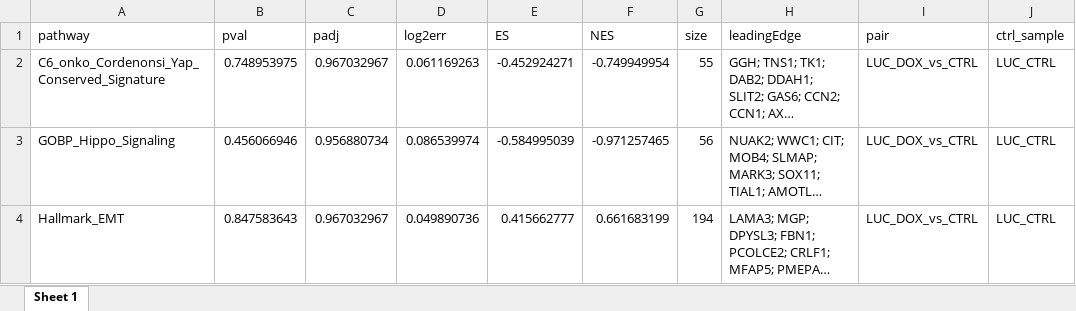
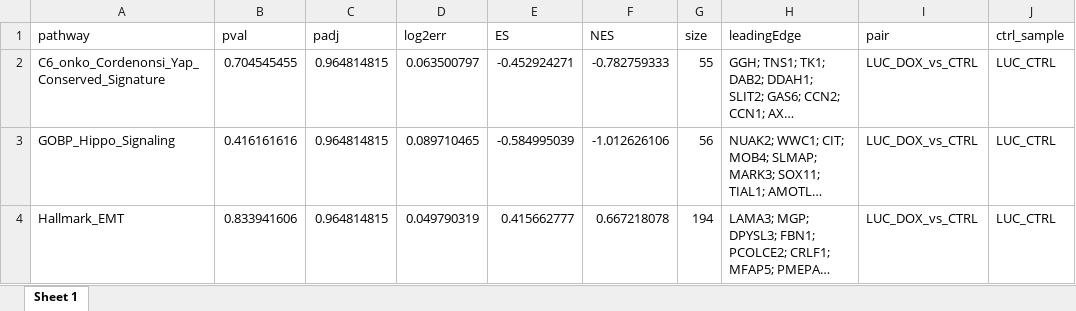
Before and after one commit to BiCU-CCRI/ab6_YAP-TAZ_Neuroblastoma, an Excel workbook: neuroblastoma/results/RNA-seq/RNA-seq_shRNA_pairwise/combined_fgsea_results.xlsx, sheet Sheet 1, drawn as a sheet; only a part is shown; long unchanged cells end in …; values as stored, in another font and other column widths than the file's, no borders; the diff covers the shown part only; the diff names each change by its address in the sheet, - before the commit and + after, or states it on an @@ line.

Commit message:
UPD - add RNA-seq results OE, shRNA and TDI

```diff
--- a/neuroblastoma/results/RNA-seq/RNA-seq_shRNA_pairwise/combined_fgsea_results.xlsx (sheet Sheet 1)
+++ b/neuroblastoma/results/RNA-seq/RNA-seq_shRNA_pairwise/combined_fgsea_results.xlsx (sheet Sheet 1)
-B2 (pval): 0.748953975
+B2 (pval): 0.704545455
-C2 (padj): 0.967032967
+C2 (padj): 0.964814815
-D2 (log2err): 0.061169263
+D2 (log2err): 0.063500797
-F2 (NES): -0.749949954
+F2 (NES): -0.782759333
-B3 (pval): 0.456066946
+B3 (pval): 0.416161616
-C3 (padj): 0.956880734
+C3 (padj): 0.964814815
-D3 (log2err): 0.086539974
+D3 (log2err): 0.089710465
-F3 (NES): -0.971257465
+F3 (NES): -1.012626106
-B4 (pval): 0.847583643
+B4 (pval): 0.833941606
-C4 (padj): 0.967032967
+C4 (padj): 0.964814815
-D4 (log2err): 0.049890736
+D4 (log2err): 0.049790319
-F4 (NES): 0.661683199
+F4 (NES): 0.667218078
```
Also changed, not shown: 80 edited cells elsewhere in this sheet, neuroblastoma/results/RNA-seq/RNA-seq_shRNA_pairwise/LUC_DOX_vs_CTRL_fgsea_results.xlsx, neuroblastoma/results/RNA-seq/RNA-seq_shRNA_pairwise/TGFP_DOX_vs_CTRL_fgsea_results.xlsx, 50 other files.
